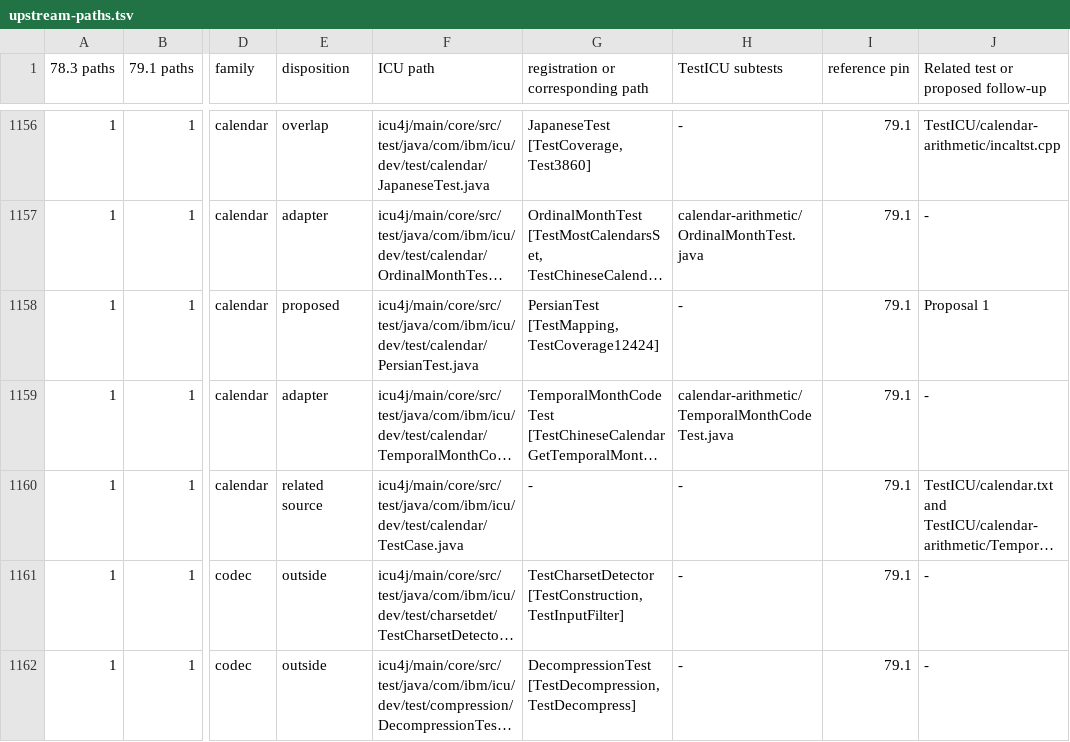
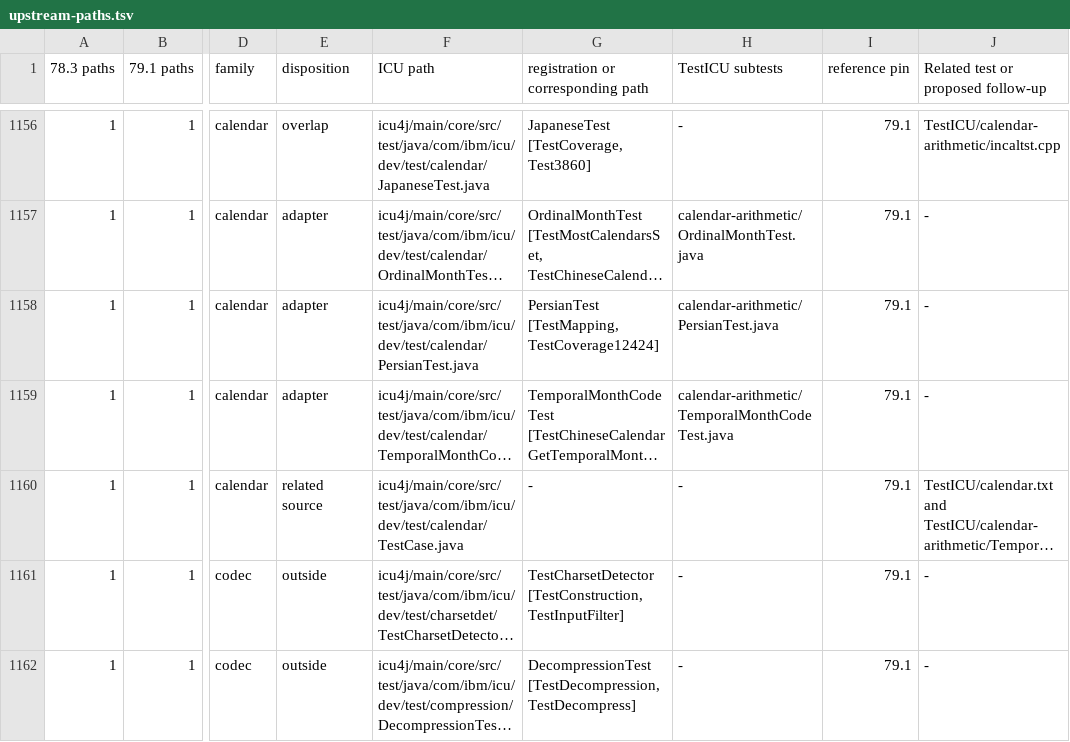
Before and after one commit to hajimehoshi/ekuma, a TSV file: internal/icutest/upstream-paths.tsv, drawn as a sheet; only a part is shown, gaps mark what is left out; long unchanged cells end in …; the diff names each change by its address in the sheet, - before the commit and + after, or states it on an @@ line.

```diff
--- a/internal/icutest/upstream-paths.tsv
+++ b/internal/icutest/upstream-paths.tsv
-E1158 (disposition): proposed
+E1158 (disposition): adapter
-H1158 (TestICU subtests): -
+H1158 (TestICU subtests): calendar-arithmetic/PersianTest.java
-J1158: Proposal 1
+J1158: -
```
Also changed, not shown: internal/icutest/upstream-adapters.tsv, 3 other files.
